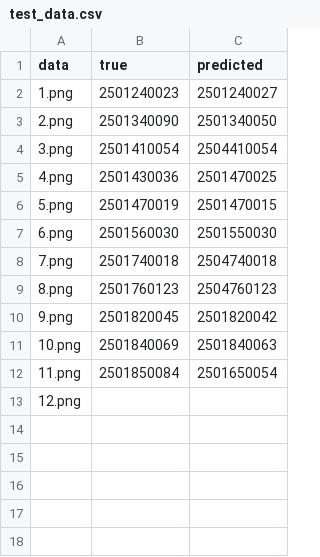
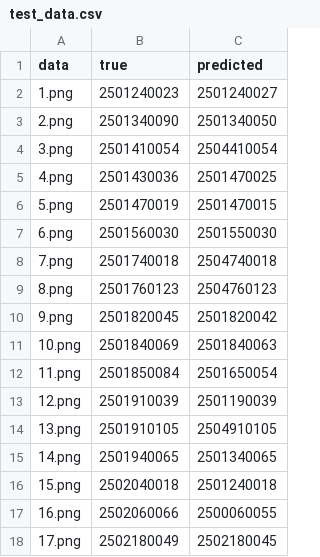
Before and after one commit to hanoon-ripik/eval, a CSV file: utils/ocr/evaluation/test_data.csv, drawn as a sheet.

```diff
--- a/utils/ocr/evaluation/test_data.csv
+++ b/utils/ocr/evaluation/test_data.csv
@@ -12,2 +12,7 @@ data, true, predicted
 "11.png", "2501850084", "2501650054"
-"12.png", ""
+"12.png", "2501910039", "2501190039"
+"13.png", "2501910105", "2504910105"
+"14.png", "2501940065", "2501340065"
+"15.png", "2502040018", "2501240018"
+"16.png", "2502060066", "2500060055"
+"17.png", "2502180049", "2502180045"
```
Also changed, not shown: 1 other file.
